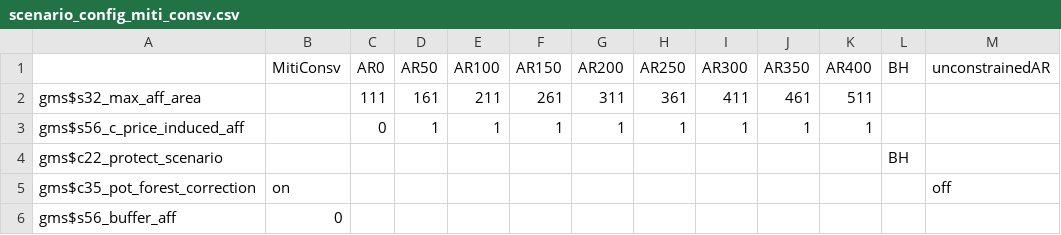
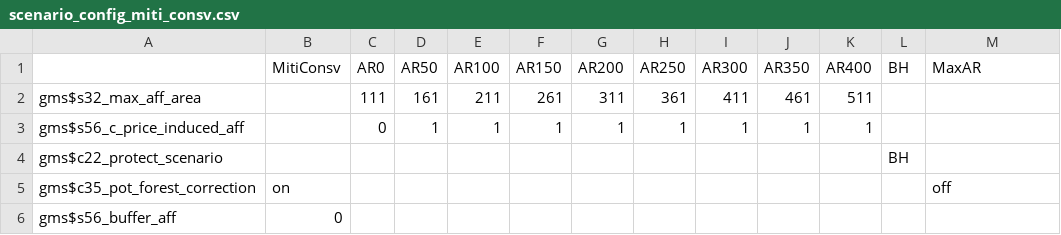
Before and after one commit to pvjeetze/magpie, a CSV file: config/projects/scenario_config_miti_consv.csv, drawn as a sheet.

Commit message:
cleaner scenario name

```diff
--- a/config/projects/scenario_config_miti_consv.csv
+++ b/config/projects/scenario_config_miti_consv.csv
@@ -1,2 +1,2 @@
-;MitiConsv;AR0;AR50;AR100;AR150;AR200;AR250;AR300;AR350;AR400;BH;unconstrainedAR
+;MitiConsv;AR0;AR50;AR100;AR150;AR200;AR250;AR300;AR350;AR400;BH;MaxAR
 gms$s32_max_aff_area;;111;161;211;261;311;361;411;461;511;;
```
